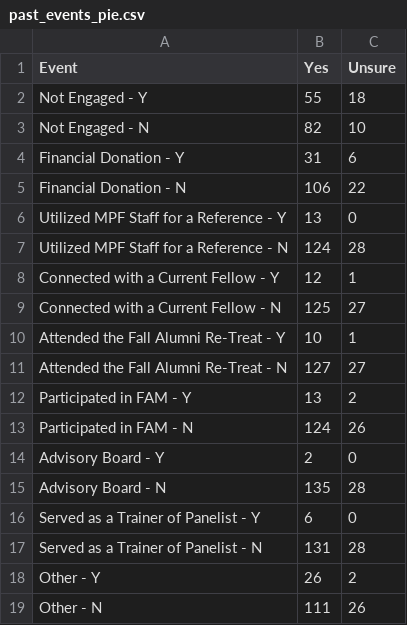
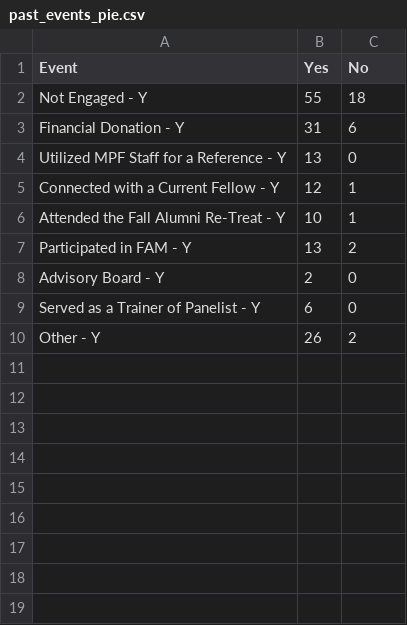
Before and after one commit to azadebrahimian/temp_ds, a CSV file: csv/past_events_pie.csv, drawn as a sheet.

```diff
--- a/csv/past_events_pie.csv
+++ b/csv/past_events_pie.csv
@@ -1,19 +1,10 @@
-Event,Yes,Unsure
+Event,Yes,No
 Not Engaged - Y,55,18
-Not Engaged - N,82,10
 Financial Donation - Y,31,6
-Financial Donation - N,106,22
 Utilized MPF Staff for a Reference - Y,13,0
-Utilized MPF Staff for a Reference - N,124,28
 Connected with a Current Fellow - Y,12,1
-Connected with a Current Fellow - N,125,27
 Attended the Fall Alumni Re-Treat - Y,10,1
-Attended the Fall Alumni Re-Treat - N,127,27
 Participated in FAM - Y,13,2
-Participated in FAM - N,124,26
 Advisory Board - Y,2,0
-Advisory Board - N,135,28
 Served as a Trainer of Panelist - Y,6,0
-Served as a Trainer of Panelist - N,131,28
 Other - Y,26,2
-Other - N,111,26
```
Also changed, not shown: csv/future_events.csv, csv/future_events_pie.csv, 5 other files.
